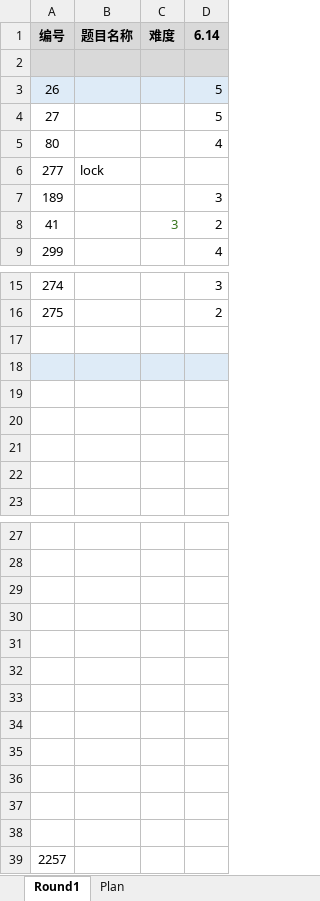
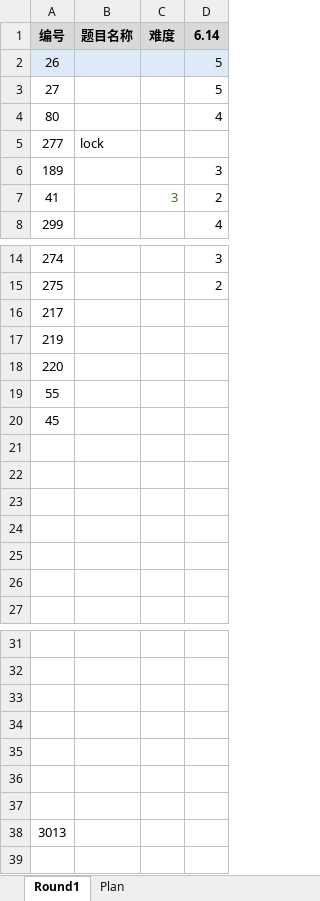
Before and after one commit to tyqi11/leetcode, an Excel workbook: Summary.xlsx, sheet Round1, drawn as a sheet; only a part is shown, gaps mark what is left out; values as stored, in another font and other column widths than the file's, no borders; conditional formats not drawn; removed rows and columns are numbered as before the commit, all else as after; the diff names each change by its address in the sheet, - before the commit and + after, or states it on an @@ line.

```diff
--- a/Summary.xlsx (sheet Round1)
+++ b/Summary.xlsx (sheet Round1)
-row 2: (empty)
+row 16: 217
+row 17: 219
+row 18: 220
+row 19: 55
+row 20: 45
-A22:D22 fill: #DEEBF7
+A22:D22 fill: none
-row 34: (empty)
-row 35: (empty)
-row 36: (empty)
-row 37: (empty)
-row 38: (empty)
-A38 (编号): 2257
+A38 (编号): 3013
```
Also changed, not shown: 14 other files.
